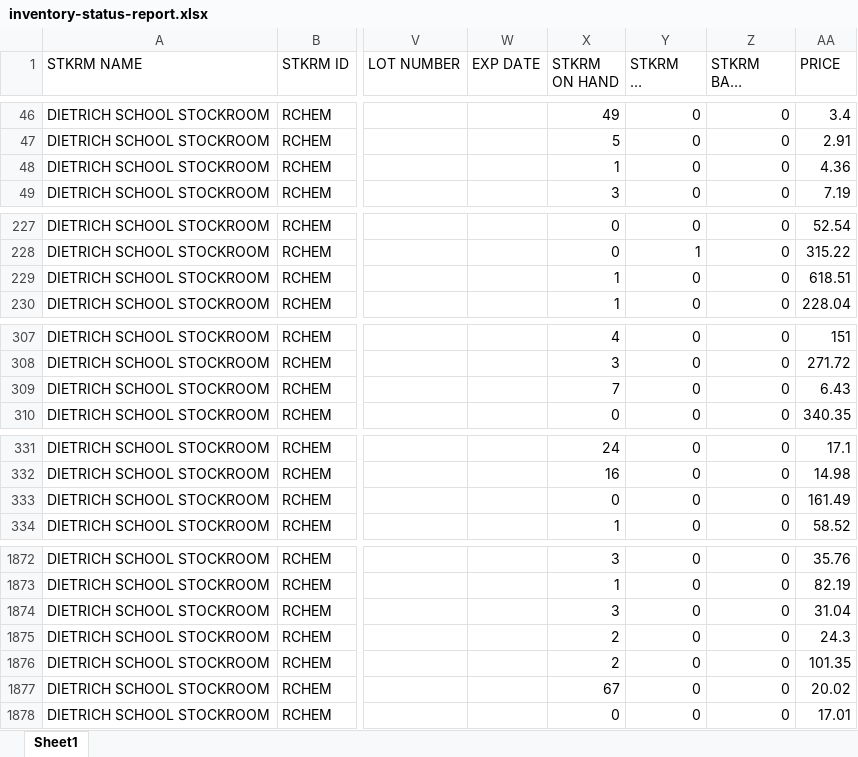
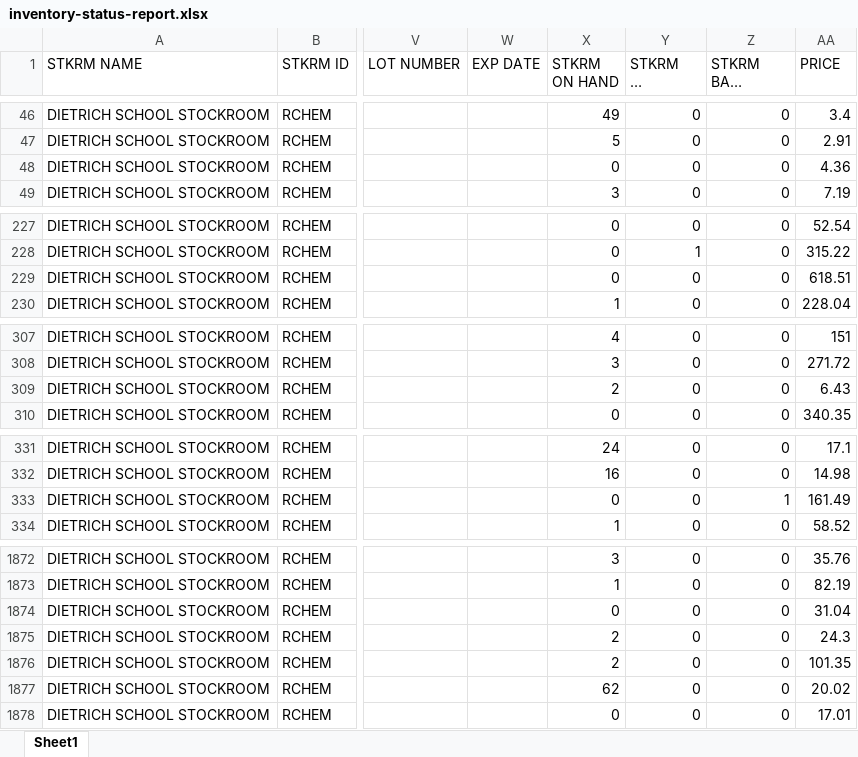
Before and after one commit to dssstockroom/dssstockroom.github.io, an Excel workbook: inventory-status-report.xlsx, sheet Sheet1, drawn as a sheet; only a part is shown, gaps mark what is left out; long unchanged cells end in …; values as stored, in another font and other column widths than the file's, no borders; the diff covers the shown part only; the diff names each change by its address in the sheet, - before the commit and + after, or states it on an @@ line.

```diff
--- a/inventory-status-report.xlsx (sheet Sheet1)
+++ b/inventory-status-report.xlsx (sheet Sheet1)
-X48 (STKRM ON HAND): 1
+X48 (STKRM ON HAND): 0
-X229 (STKRM ON HAND): 1
+X229 (STKRM ON HAND): 0
-X309 (STKRM ON HAND): 7
+X309 (STKRM ON HAND): 2
-Z333 (STKRM BACK ORDER): 0
+Z333 (STKRM BACK ORDER): 1
-X1874 (STKRM ON HAND): 3
+X1874 (STKRM ON HAND): 0
-X1877 (STKRM ON HAND): 67
+X1877 (STKRM ON HAND): 62
```
Also changed, not shown: 37 edited cells elsewhere in this sheet.
